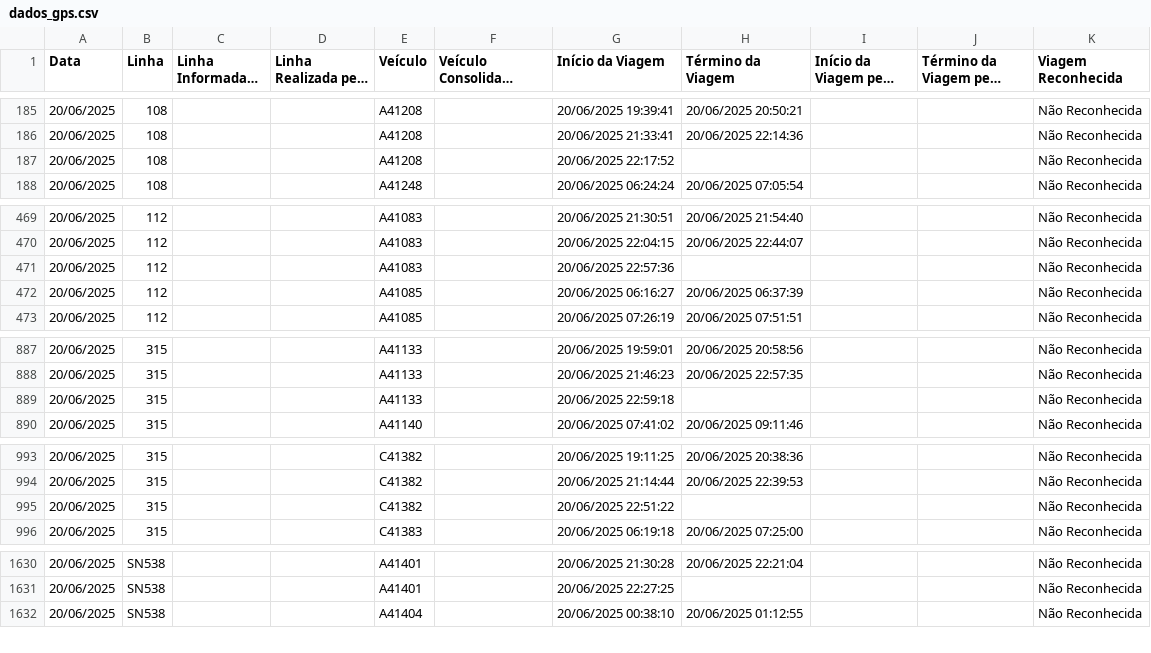
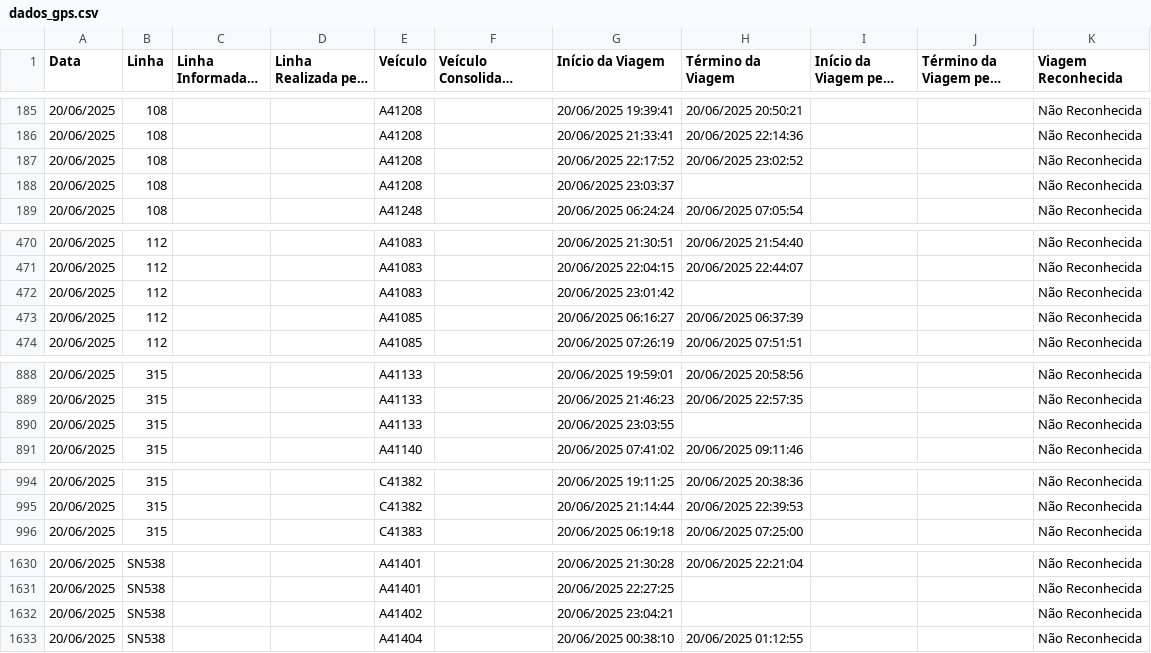
Before and after one commit to schuabi/painel_gps, a CSV file: dados/dados_gps.csv, drawn as a sheet; only a part is shown, gaps mark what is left out; long unchanged cells end in …; the diff covers the shown part only.

Commit message:
atualiza├º├úo dados gps

```diff
--- a/dados/dados_gps.csv
+++ b/dados/dados_gps.csv
@@ -186,3 +186,4 @@
 20/06/2025;108;;;A41208;;20/06/2025 21:33:41;20/06/2025 22:14:36;;;Não Reconhecida
-20/06/2025;108;;;A41208;;20/06/2025 22:17:52;;;;Não Reconhecida
+20/06/2025;108;;;A41208;;20/06/2025 22:17:52;20/06/2025 23:02:52;;;Não Reconhecida
+20/06/2025;108;;;A41208;;20/06/2025 23:03:37;;;;Não Reconhecida
 20/06/2025;108;;;A41248;;20/06/2025 06:24:24;20/06/2025 07:05:54;;;Não Reconhecida
@@ -470,3 +471,3 @@
 20/06/2025;112;;;A41083;;20/06/2025 22:04:15;20/06/2025 22:44:07;;;Não Reconhecida
-20/06/2025;112;;;A41083;;20/06/2025 22:57:36;;;;Não Reconhecida
+20/06/2025;112;;;A41083;;20/06/2025 23:01:42;;;;Não Reconhecida
 20/06/2025;112;;;A41085;;20/06/2025 06:16:27;20/06/2025 06:37:39;;;Não Reconhecida
@@ -888,3 +889,3 @@
 20/06/2025;315;;;A41133;;20/06/2025 21:46:23;20/06/2025 22:57:35;;;Não Reconhecida
-20/06/2025;315;;;A41133;;20/06/2025 22:59:18;;;;Não Reconhecida
+20/06/2025;315;;;A41133;;20/06/2025 23:03:55;;;;Não Reconhecida
 20/06/2025;315;;;A41140;;20/06/2025 07:41:02;20/06/2025 09:11:46;;;Não Reconhecida
@@ -994,3 +995,2 @@
 20/06/2025;315;;;C41382;;20/06/2025 21:14:44;20/06/2025 22:39:53;;;Não Reconhecida
-20/06/2025;315;;;C41382;;20/06/2025 22:51:22;;;;Não Reconhecida
 20/06/2025;315;;;C41383;;20/06/2025 06:19:18;20/06/2025 07:25:00;;;Não Reconhecida
@@ -1631,2 +1631,3 @@
 20/06/2025;SN538;;;A41401;;20/06/2025 22:27:25;;;;Não Reconhecida
+20/06/2025;SN538;;;A41402;;20/06/2025 23:04:21;;;;Não Reconhecida
 20/06/2025;SN538;;;A41404;;20/06/2025 00:38:10;20/06/2025 01:12:55;;;Não Reconhecida
```
Also changed, not shown: 3 edited cells elsewhere in this file.
